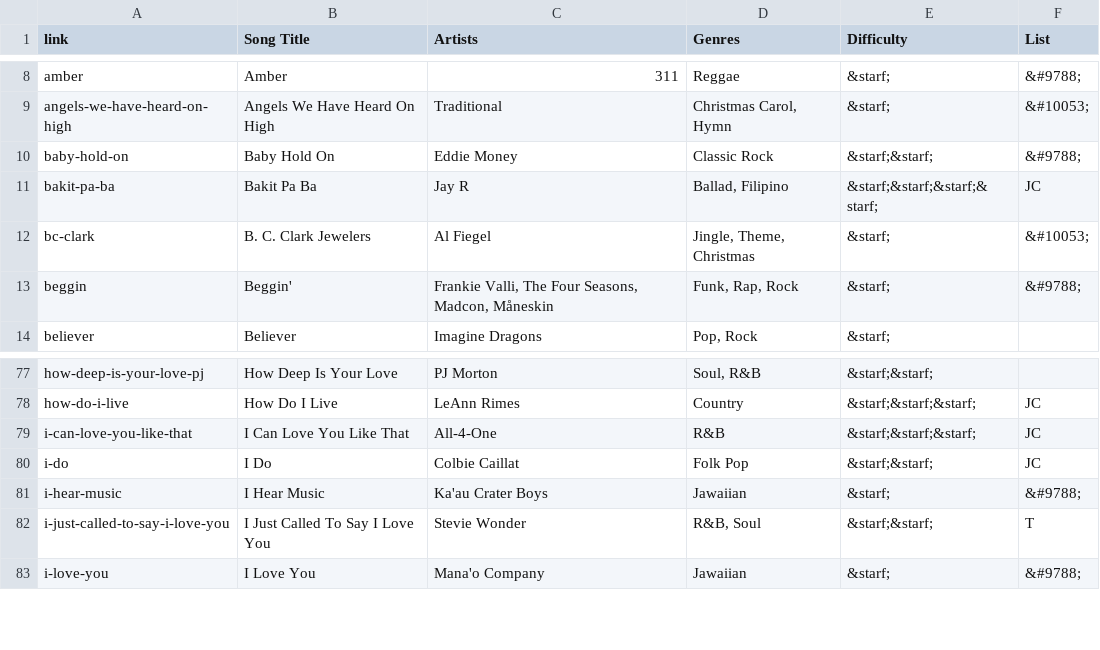
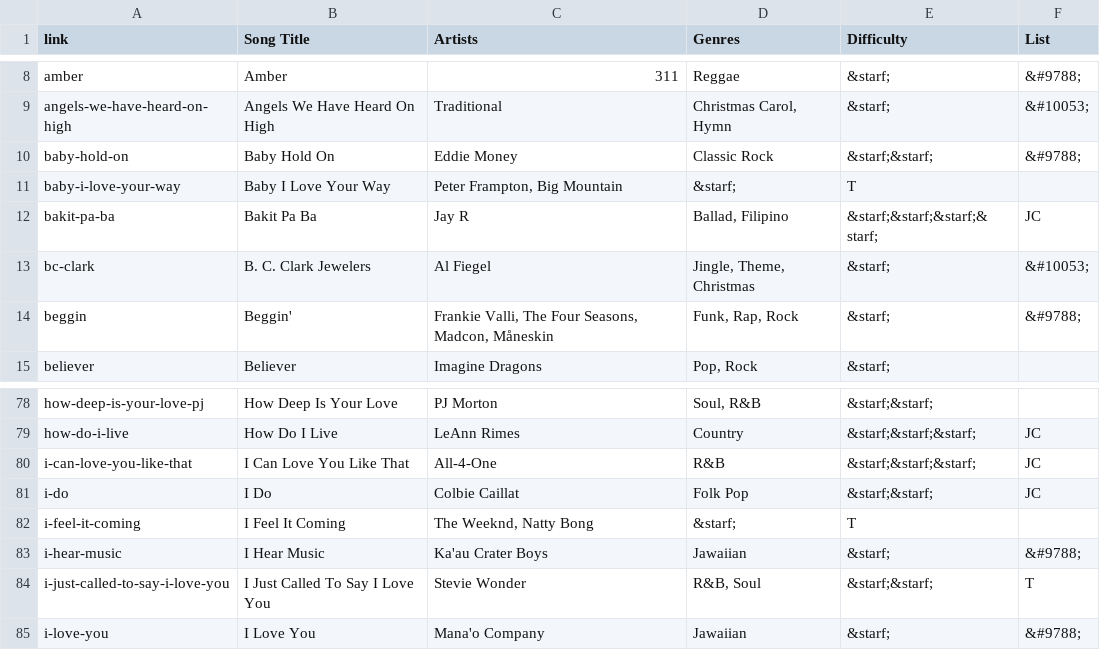
Before and after one commit to TMNTfever/TMNTfever.github.io, a TSV file: ukulele-list.tsv, drawn as a sheet; only a part is shown, gaps mark what is left out; the diff names each change by its address in the sheet, - before the commit and + after, or states it on an @@ line.

Commit message:
Update ukulele-list.tsv

```diff
--- a/ukulele-list.tsv
+++ b/ukulele-list.tsv
+row 11: baby-i-love-your-way | Baby I Love Your Way | Peter Frampton, Big Mountain | &starf; | T
+row 82: i-feel-it-coming | I Feel It Coming | The Weeknd, Natty Bong | &starf; | T
```
